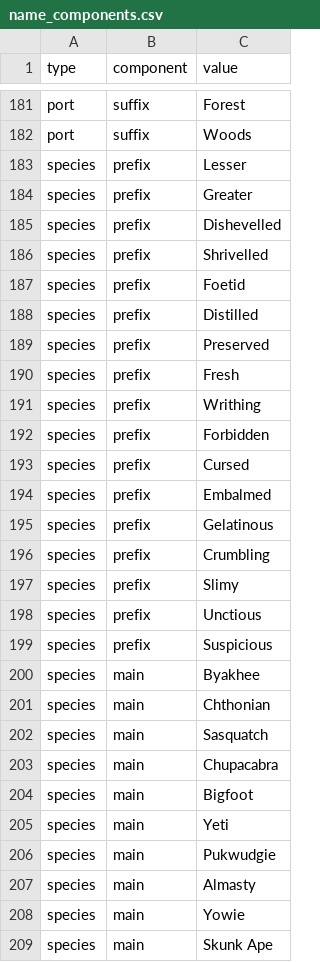
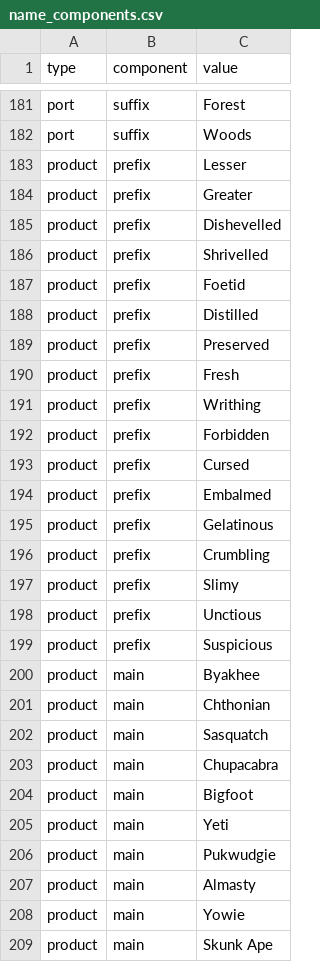
Before and after one commit to josswright/wildcasting_gp, a CSV file: data/name_components.csv, drawn as a sheet; only a part is shown, gaps mark what is left out; the diff covers the shown part only.

```diff
--- a/data/name_components.csv
+++ b/data/name_components.csv
@@ -182,28 +182,28 @@ port,suffix,Forest
 port,suffix,Woods
-species,prefix,Lesser
-species,prefix,Greater
-species,prefix,Dishevelled
-species,prefix,Shrivelled
-species,prefix,Foetid
-species,prefix,Distilled
-species,prefix,Preserved
-species,prefix,Fresh
-species,prefix,Writhing
-species,prefix,Forbidden
-species,prefix,Cursed
-species,prefix,Embalmed
-species,prefix,Gelatinous
-species,prefix,Crumbling
-species,prefix,Slimy
-species,prefix,Unctious
-species,prefix,Suspicious
-species,main,Byakhee
-species,main,Chthonian
-species,main,Sasquatch
-species,main,Chupacabra
-species,main,Bigfoot
-species,main,Yeti
-species,main,Pukwudgie
-species,main,Almasty
-species,main,Yowie
-species,main,Skunk Ape
+product,prefix,Lesser
+product,prefix,Greater
+product,prefix,Dishevelled
+product,prefix,Shrivelled
+product,prefix,Foetid
+product,prefix,Distilled
+product,prefix,Preserved
+product,prefix,Fresh
+product,prefix,Writhing
+product,prefix,Forbidden
+product,prefix,Cursed
+product,prefix,Embalmed
+product,prefix,Gelatinous
+product,prefix,Crumbling
+product,prefix,Slimy
+product,prefix,Unctious
+product,prefix,Suspicious
+product,main,Byakhee
+product,main,Chthonian
+product,main,Sasquatch
+product,main,Chupacabra
+product,main,Bigfoot
+product,main,Yeti
+product,main,Pukwudgie
+product,main,Almasty
+product,main,Yowie
+product,main,Skunk Ape
```
Also changed, not shown: 42 edited cells elsewhere in this file, 2 other files.
